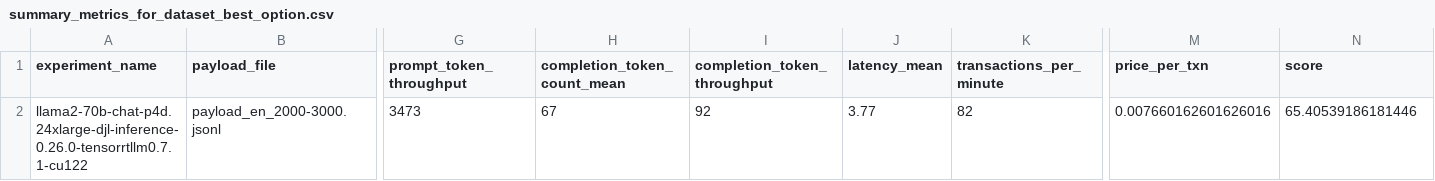
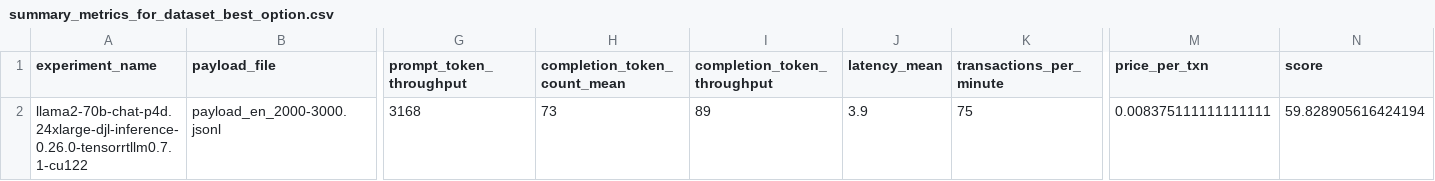
Before and after one commit to aws-samples/foundation-model-benchmarking-tool, a CSV file: data/metrics/llama2-70b-g5-p4d-trt-v1/summary_metrics_for_dataset_best_option.csv, drawn as a sheet; only a part is shown, gaps mark what is left out; the diff names each change by its address in the sheet, - before the commit and + after, or states it on an @@ line.

```diff
--- a/data/metrics/llama2-70b-g5-p4d-trt-v1/summary_metrics_for_dataset_best_option.csv
+++ b/data/metrics/llama2-70b-g5-p4d-trt-v1/summary_metrics_for_dataset_best_option.csv
-G2 (prompt_token_throughput): 3473
+G2 (prompt_token_throughput): 3168
-H2 (completion_token_count_mean): 67
+H2 (completion_token_count_mean): 73
-I2 (completion_token_throughput): 92
+I2 (completion_token_throughput): 89
-J2 (latency_mean): 3.77
+J2 (latency_mean): 3.9
-K2 (transactions_per_minute): 82
+K2 (transactions_per_minute): 75
-M2 (price_per_txn): 0.007660162601626016
+M2 (price_per_txn): 0.008375111111111111
-N2 (score): 65.40539186181446
+N2 (score): 59.828905616424194
```
Also changed, not shown: data/metrics/llama2-70b-g5-p4d-trt-v1/all_metrics_summary.csv, data/metrics/llama2-70b-g5-p4d-trt-v1/error_rates.csv, 22 other files.
